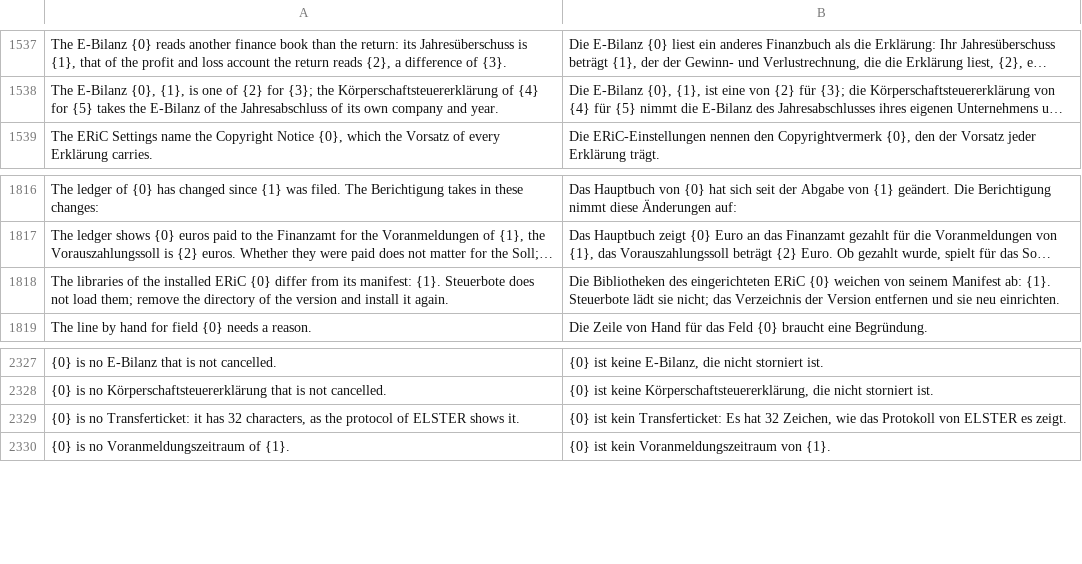
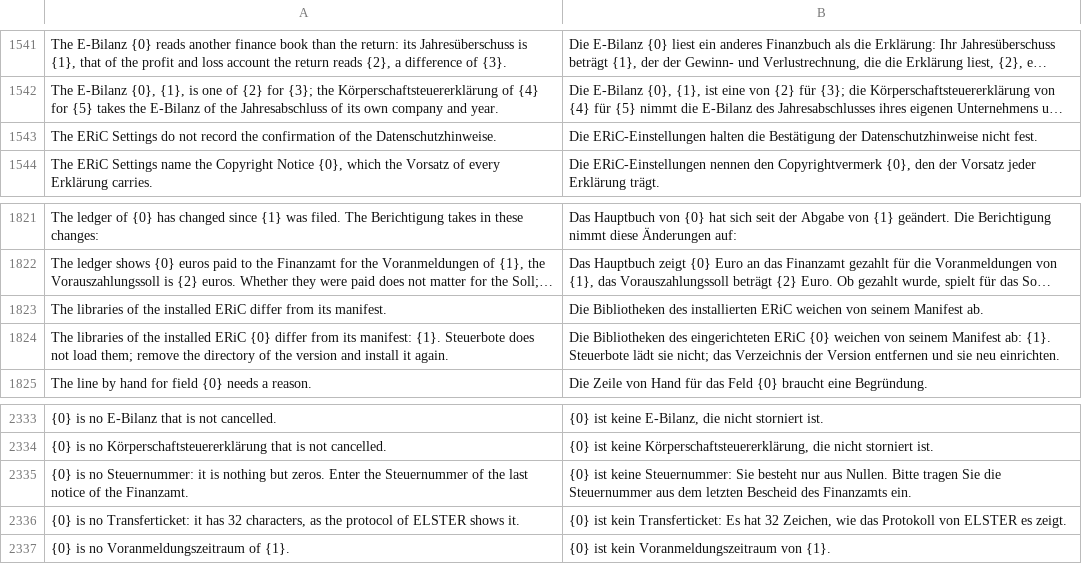
Before and after one commit to encircle360-oss/steuerbote, a CSV file: steuerbote/translations/de.csv, drawn as a sheet; only a part is shown, gaps mark what is left out; long unchanged cells end in …; the diff covers the shown part only; the diff names each change by its address in the sheet, - before the commit and + after, or states it on an @@ line.

Commit message:
let eric check a steuernummer with a directory for its log, say when it could not, and refuse a number of zeros

```diff
--- a/steuerbote/translations/de.csv
+++ b/steuerbote/translations/de.csv
+row 1543: The ERiC Settings do not record the confirmation of the Datenschutzhinweise. | Die ERiC-Einstellungen halten die Bestätigung der Datenschutzhinweise nicht fest.
+row 1823: The libraries of the installed ERiC differ from its manifest. | Die Bibliotheken des installierten ERiC weichen von seinem Manifest ab.
+row 2335: {0} is no Steuernummer: it is nothing but zeros. Enter the Steuernummer of the last notice of the Finanzamt. | {0} ist keine Steuernummer: Sie besteht nur aus Nullen. Bitte tragen Sie die Steuernummer aus dem letzten Bescheid des Finanzamts ein.
```
Also changed, not shown: 5 added rows, 1 removed row and 2 edited cells elsewhere in this file, 9 other files.
